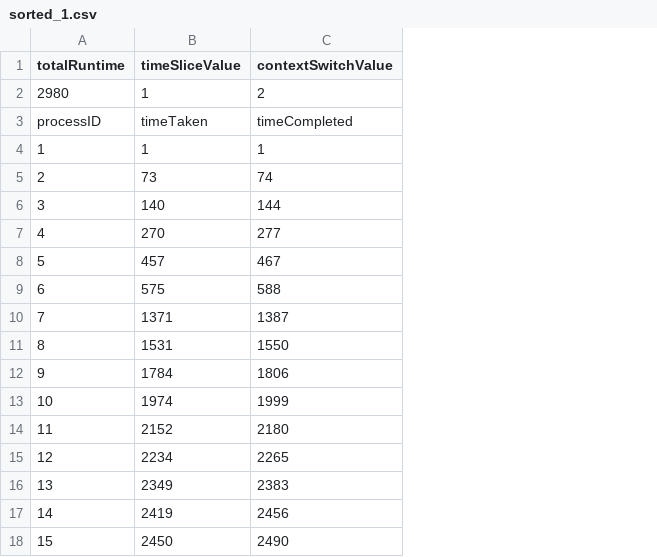
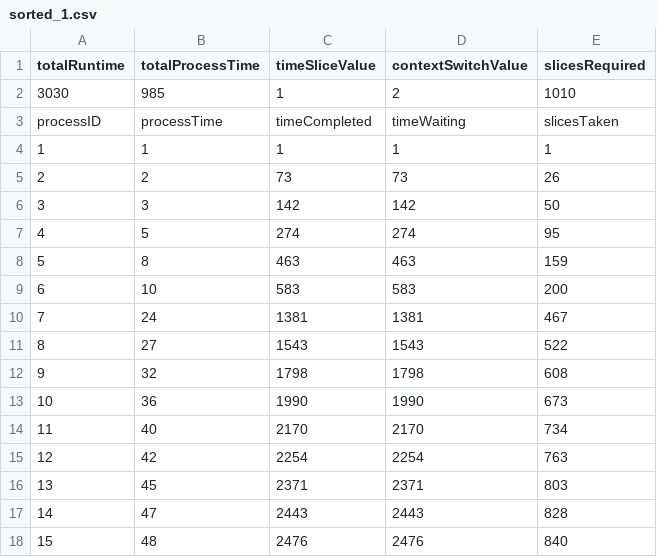
Before and after one commit to EpicAssasin678/time-sharing-system, a CSV file: output/sorted_1.csv, drawn as a sheet; only a part is shown; addresses are those after the commit; the diff covers the shown part only; the diff names each change by its address in the sheet, - before the commit and + after, or states it on an @@ line.

```diff
--- a/output/sorted_1.csv
+++ b/output/sorted_1.csv
+column B (totalProcessTime), rows 2-18: 985 | processTime | 1 | 2 | 3 | 5 | 8 | 10 | 24 | 27 | 32 | 36 | 40 | 42 | 45 | 47 | 48
+column E (slicesRequired), rows 2-18: 1010 | slicesTaken | 1 | 26 | 50 | 95 | 159 | 200 | 467 | 522 | 608 | 673 | 734 | 763 | 803 | 828 | 840
-A2 (totalRuntime): 2980
+A2 (totalRuntime): 3030
-C3 (timeSliceValue): timeTaken
+C3 (timeSliceValue): timeCompleted
-D3 (contextSwitchValue): timeCompleted
+D3 (contextSwitchValue): timeWaiting
-D5 (contextSwitchValue): 74
+D5 (contextSwitchValue): 73
-C6 (timeSliceValue): 140
+C6 (timeSliceValue): 142
-D6 (contextSwitchValue): 144
+D6 (contextSwitchValue): 142
-C7 (timeSliceValue): 270
+C7 (timeSliceValue): 274
-D7 (contextSwitchValue): 277
+D7 (contextSwitchValue): 274
-C8 (timeSliceValue): 457
+C8 (timeSliceValue): 463
-D8 (contextSwitchValue): 467
+D8 (contextSwitchValue): 463
-C9 (timeSliceValue): 575
+C9 (timeSliceValue): 583
-D9 (contextSwitchValue): 588
+D9 (contextSwitchValue): 583
-C10 (timeSliceValue): 1371
+C10 (timeSliceValue): 1381
-D10 (contextSwitchValue): 1387
+D10 (contextSwitchValue): 1381
-C11 (timeSliceValue): 1531
+C11 (timeSliceValue): 1543
-D11 (contextSwitchValue): 1550
+D11 (contextSwitchValue): 1543
-C12 (timeSliceValue): 1784
+C12 (timeSliceValue): 1798
-D12 (contextSwitchValue): 1806
+D12 (contextSwitchValue): 1798
-C13 (timeSliceValue): 1974
+C13 (timeSliceValue): 1990
-D13 (contextSwitchValue): 1999
+D13 (contextSwitchValue): 1990
-C14 (timeSliceValue): 2152
+C14 (timeSliceValue): 2170
-D14 (contextSwitchValue): 2180
+D14 (contextSwitchValue): 2170
-C15 (timeSliceValue): 2234
+C15 (timeSliceValue): 2254
-D15 (contextSwitchValue): 2265
+D15 (contextSwitchValue): 2254
-C16 (timeSliceValue): 2349
+C16 (timeSliceValue): 2371
-D16 (contextSwitchValue): 2383
+D16 (contextSwitchValue): 2371
-C17 (timeSliceValue): 2419
+C17 (timeSliceValue): 2443
-D17 (contextSwitchValue): 2456
+D17 (contextSwitchValue): 2443
-C18 (timeSliceValue): 2450
+C18 (timeSliceValue): 2476
-D18 (contextSwitchValue): 2490
+D18 (contextSwitchValue): 2476
```
Also changed, not shown: 20 edited cells elsewhere in this file, output/sorted_2.csv, output/sorted_3.csv, 16 other files.
